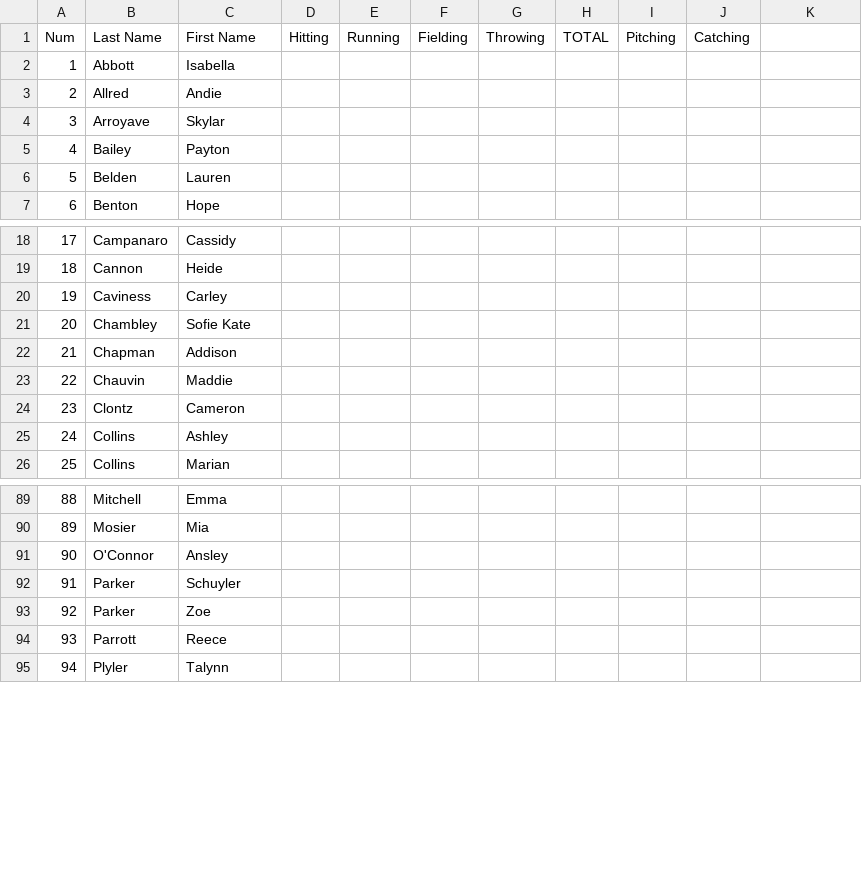
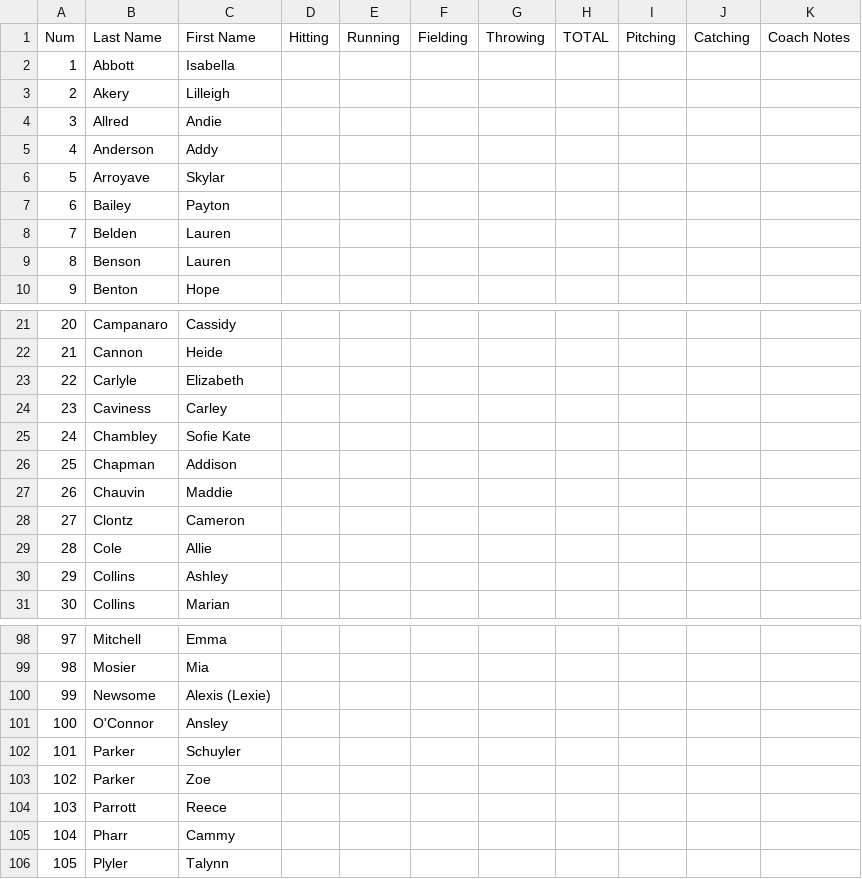
Before and after one commit to tmcabee/softball, a CSV file: output/8U_coaches.csv, drawn as a sheet; only a part is shown, gaps mark what is left out; addresses are those after the commit; the diff covers the shown part only; the diff names each change by its address in the sheet, - before the commit and + after, or states it on an @@ line.

```diff
--- a/output/8U_coaches.csv
+++ b/output/8U_coaches.csv
-K1: (empty)
+K1: Coach Notes
+row 3: 2 | Akery | Lilleigh
@@ column A renumbered from row 4 down @@
+row 5: 4 | Anderson | Addy
+row 9: 8 | Benson | Lauren
+row 23: 22 | Carlyle | Elizabeth
+row 29: 28 | Cole | Allie
+row 100: 99 | Newsome | Alexis (Lexie)
+row 105: 104 | Pharr | Cammy
```
Also changed, not shown: 5 added rows elsewhere in this file, output/10UF_coaches.csv, output/14UF_coaches.csv, 17 other files.
